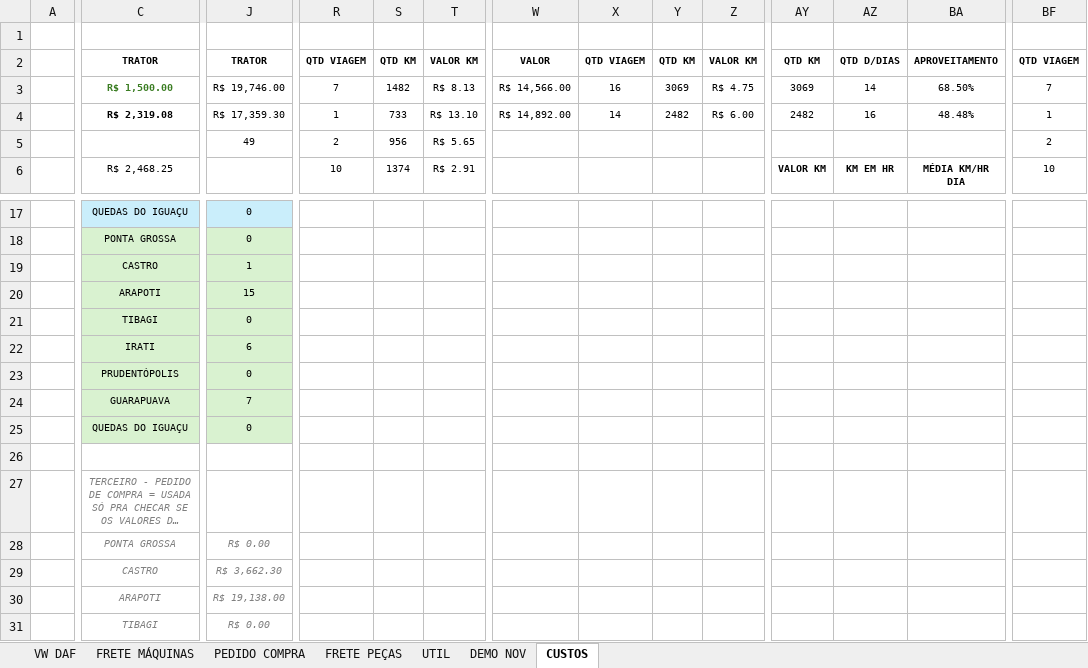
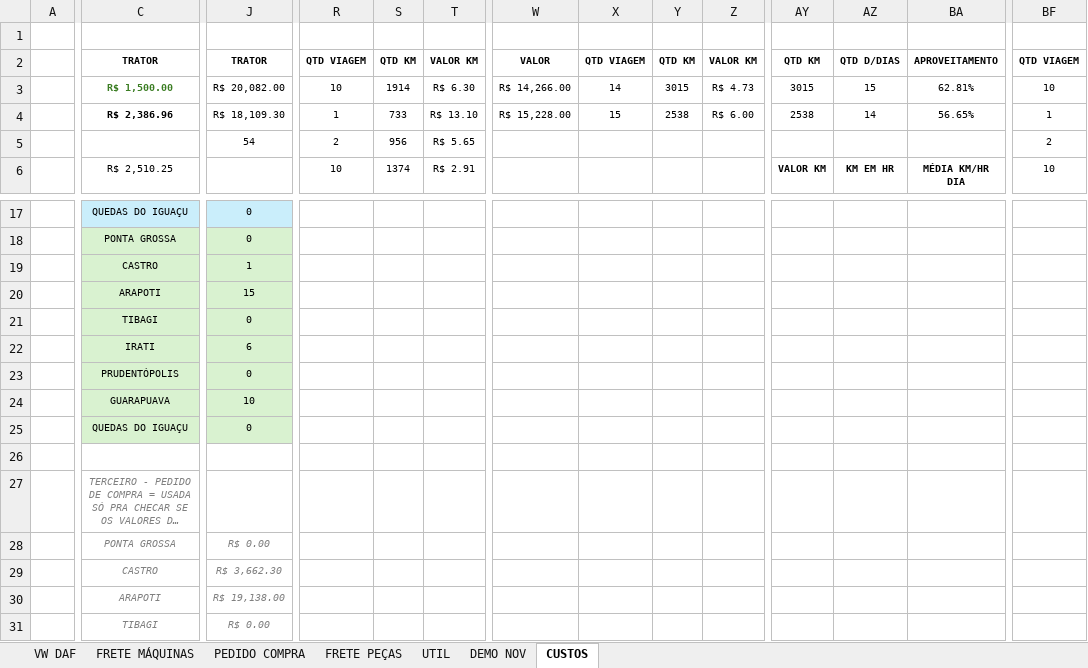
Before and after one commit to LOGMPA/LOG, an Excel workbook: public/data/BASE.xlsx, sheet CUSTOS, drawn as a sheet; only a part is shown, gaps mark what is left out; long unchanged cells end in …; values as stored, in another font and other column widths than the file's, no borders; charts and pictures and conditional formats and table styles not drawn; the diff covers the shown part only; the diff names each change by its address in the sheet, - before the commit and + after, or states it on an @@ line.

```diff
--- a/public/data/BASE.xlsx (sheet CUSTOS)
+++ b/public/data/BASE.xlsx (sheet CUSTOS)
-J3: R$ 19,746.00
+J3: R$ 20,082.00
-R3: 7
+R3: 10
-S3: 1482
+S3: 1914
-T3: R$ 8.13
+T3: R$ 6.30
-W3: R$ 14,566.00
+W3: R$ 14,266.00
-X3: 16
+X3: 14
-Y3: 3069
+Y3: 3015
-Z3: R$ 4.75
+Z3: R$ 4.73
-AY3: 3069
+AY3: 3015
-AZ3: 14
+AZ3: 15
-BA3: 68.50%
+BA3: 62.81%
-BF3: 7
+BF3: 10
-C4: R$ 2,319.08
+C4: R$ 2,386.96
-J4: R$ 17,359.30
+J4: R$ 18,109.30
-W4: R$ 14,892.00
+W4: R$ 15,228.00
-X4: 14
+X4: 15
-Y4: 2482
+Y4: 2538
-AY4: 2482
+AY4: 2538
-AZ4: 16
+AZ4: 14
-BA4: 48.48%
+BA4: 56.65%
-J5: 49
+J5: 54
-C6: R$ 2,468.25
+C6: R$ 2,510.25
-J24: 7
+J24: 10
```
Also changed, not shown: 46 edited cells elsewhere in this sheet, sheet FRETE MÁQUINAS, sheet PEDIDO COMPRA, formulas that keep their value, hidden cells, charts or pictures.
